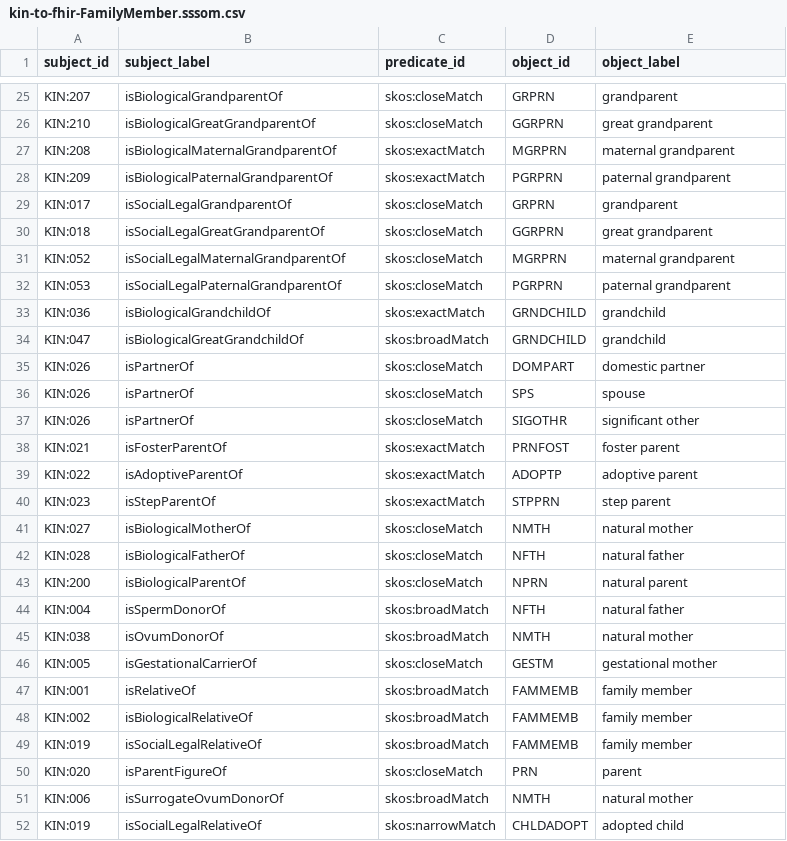
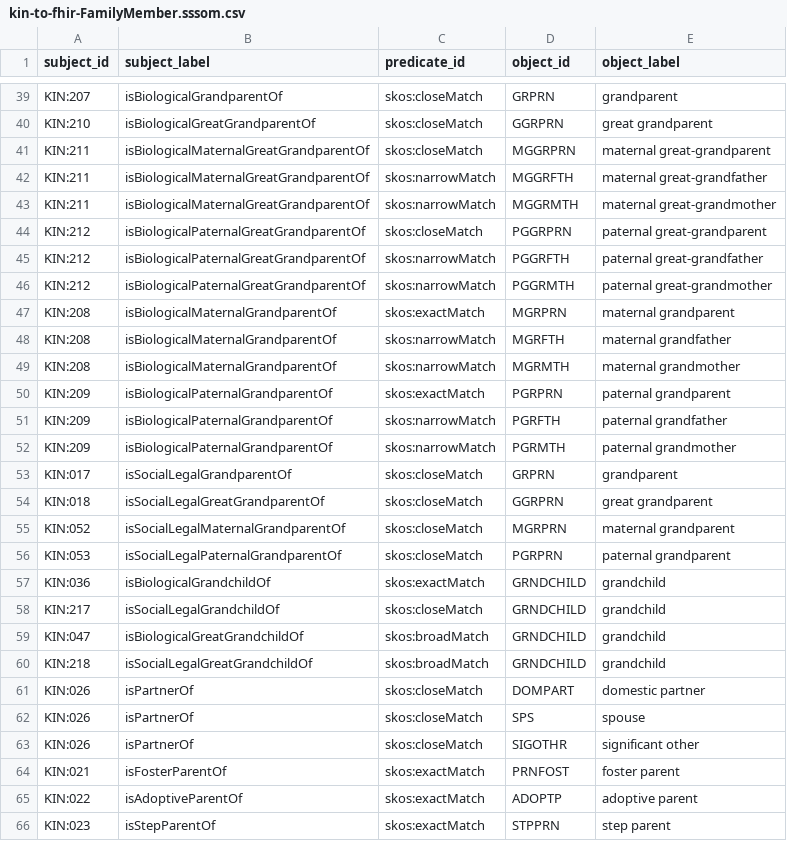
Before and after one commit to ga4gh/pedigree_family_history_terminology, a CSV file: mappings/kin-to-fhir-FamilyMember.sssom.csv, drawn as a sheet; only a part is shown, gaps mark what is left out; the shorter side is filled out with more unchanged rows; the diff covers the shown part only.

```diff
--- a/mappings/kin-to-fhir-FamilyMember.sssom.csv
+++ b/mappings/kin-to-fhir-FamilyMember.sssom.csv
@@ -26,4 +40,14 @@ KIN:207,isBiologicalGrandparentOf,skos:closeMatch,GRPRN,grandparent
 KIN:210,isBiologicalGreatGrandparentOf,skos:closeMatch,GGRPRN,great grandparent
+KIN:211,isBiologicalMaternalGreatGrandparentOf,skos:closeMatch,MGGRPRN,maternal great-grandparent
+KIN:211,isBiologicalMaternalGreatGrandparentOf,skos:narrowMatch,MGGRFTH,maternal great-grandfather
+KIN:211,isBiologicalMaternalGreatGrandparentOf,skos:narrowMatch,MGGRMTH,maternal great-grandmother
+KIN:212,isBiologicalPaternalGreatGrandparentOf,skos:closeMatch,PGGRPRN,paternal great-grandparent
+KIN:212,isBiologicalPaternalGreatGrandparentOf,skos:narrowMatch,PGGRFTH,paternal great-grandfather
+KIN:212,isBiologicalPaternalGreatGrandparentOf,skos:narrowMatch,PGGRMTH,paternal great-grandmother
 KIN:208,isBiologicalMaternalGrandparentOf,skos:exactMatch,MGRPRN,maternal grandparent
+KIN:208,isBiologicalMaternalGrandparentOf,skos:narrowMatch,MGRFTH,maternal grandfather
+KIN:208,isBiologicalMaternalGrandparentOf,skos:narrowMatch,MGRMTH,maternal grandmother
 KIN:209,isBiologicalPaternalGrandparentOf,skos:exactMatch,PGRPRN,paternal grandparent
+KIN:209,isBiologicalPaternalGrandparentOf,skos:narrowMatch,PGRFTH,paternal grandfather
+KIN:209,isBiologicalPaternalGrandparentOf,skos:narrowMatch,PGRMTH,paternal grandmother
 KIN:017,isSocialLegalGrandparentOf,skos:closeMatch,GRPRN,grandparent
@@ -33,3 +57,5 @@ KIN:053,isSocialLegalPaternalGrandparentOf,skos:closeMatch,PGRPRN,paternal grand
 KIN:036,isBiologicalGrandchildOf,skos:exactMatch,GRNDCHILD,grandchild
+KIN:217,isSocialLegalGrandchildOf,skos:closeMatch,GRNDCHILD,grandchild
 KIN:047,isBiologicalGreatGrandchildOf,skos:broadMatch,GRNDCHILD,grandchild
+KIN:218,isSocialLegalGreatGrandchildOf,skos:broadMatch,GRNDCHILD,grandchild
 KIN:026,isPartnerOf,skos:closeMatch,DOMPART,domestic partner
```
Also changed, not shown: 15 added rows, 3 removed rows and 5 edited cells elsewhere in this file.
